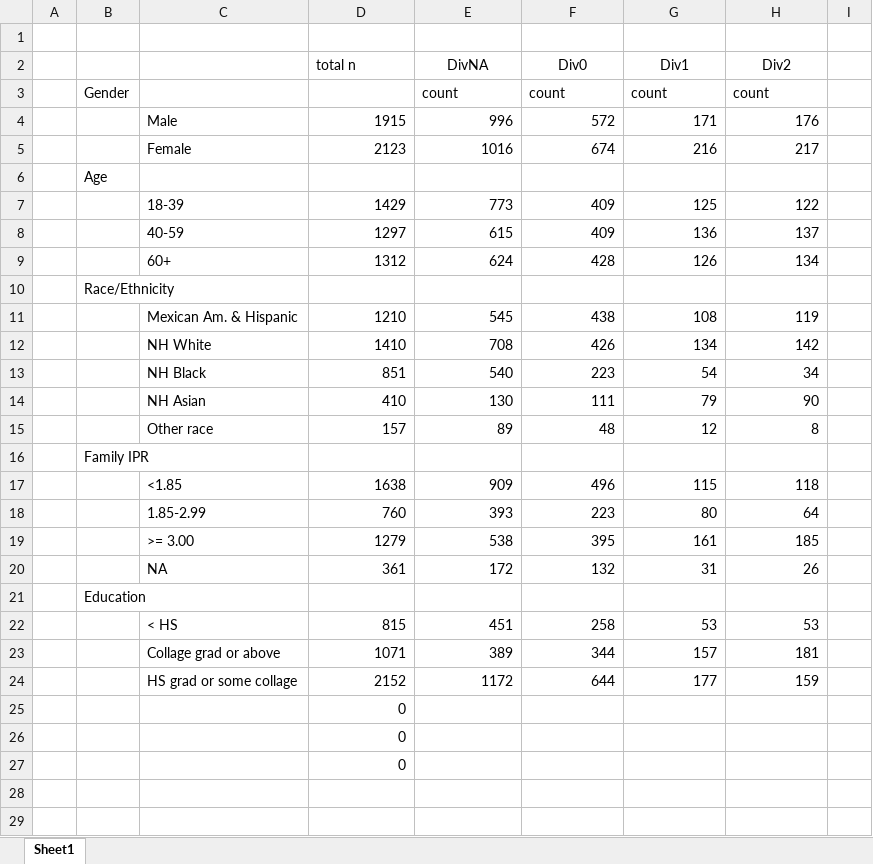
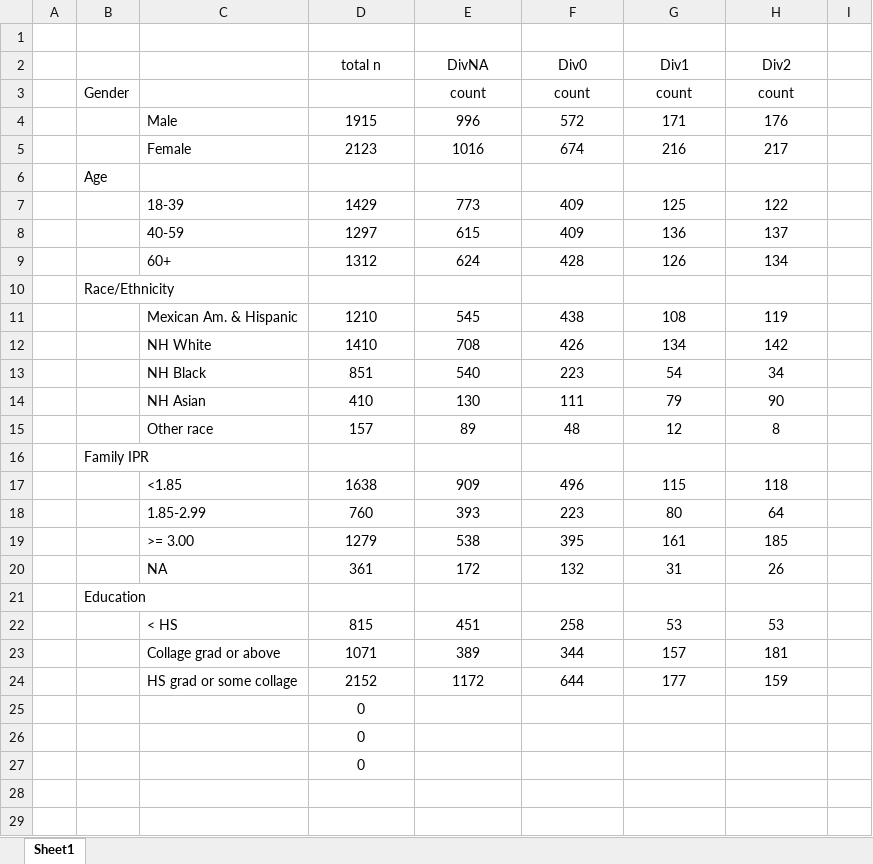
Before and after one commit to computational-nutrition-lab/DietR, an Excel workbook: eg_data/NHANES/PF/Waist/Demog.xlsx, sheet Sheet1, drawn as a sheet; only a part is shown; values as stored, in another font and other column widths than the file's, no borders; the diff covers the shown part only; the diff names each change by its address in the sheet, - before the commit and + after, or states it on an @@ line.

```diff
--- a/eg_data/NHANES/PF/Waist/Demog.xlsx (sheet Sheet1)
+++ b/eg_data/NHANES/PF/Waist/Demog.xlsx (sheet Sheet1)
-D2 alignment: left
+D2 alignment: center
-E3:H3 alignment: left
+E3:H3 alignment: center
-D4:H5 alignment: right
+D4:H5 alignment: center
-D7:H9 alignment: right
+D7:H9 alignment: center
-D11:H15 alignment: right
+D11:H15 alignment: center
-D17:H20 alignment: right
+D17:H20 alignment: center
-D22:H24 alignment: right
+D22:H24 alignment: center
-D25:D27 alignment: right
+D25:D27 alignment: center
```
Also changed, not shown: cell formats elsewhere in this sheet, eg_data/NHANES/PF/Waist/Foods.xlsx, 3 other files.
